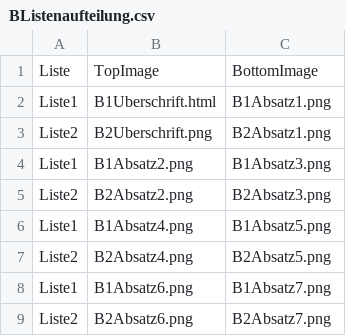
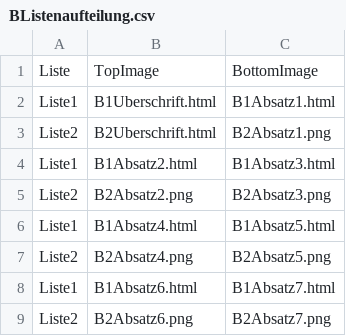
Before and after one commit to Britta-Schulte/Zeitung-D-Erwachsene2, a CSV file: chunk_includes/BListenaufteilung.csv, drawn as a sheet.

Commit message:
Liste 1 Zeitung html

```diff
--- a/chunk_includes/BListenaufteilung.csv
+++ b/chunk_includes/BListenaufteilung.csv
@@ -1,9 +1,9 @@
 Liste,TopImage,BottomImage
-Liste1,B1Uberschrift.html,B1Absatz1.png
-Liste2,B2Uberschrift.png,B2Absatz1.png
-Liste1,B1Absatz2.png,B1Absatz3.png
+Liste1,B1Uberschrift.html,B1Absatz1.html
+Liste2,B2Uberschrift.html,B2Absatz1.png
+Liste1,B1Absatz2.html,B1Absatz3.html
 Liste2,B2Absatz2.png,B2Absatz3.png
-Liste1,B1Absatz4.png,B1Absatz5.png
+Liste1,B1Absatz4.html,B1Absatz5.html
 Liste2,B2Absatz4.png,B2Absatz5.png
-Liste1,B1Absatz6.png,B1Absatz7.png
+Liste1,B1Absatz6.html,B1Absatz7.html
 Liste2,B2Absatz6.png,B2Absatz7.png
```
Also changed, not shown: 9 other files.
